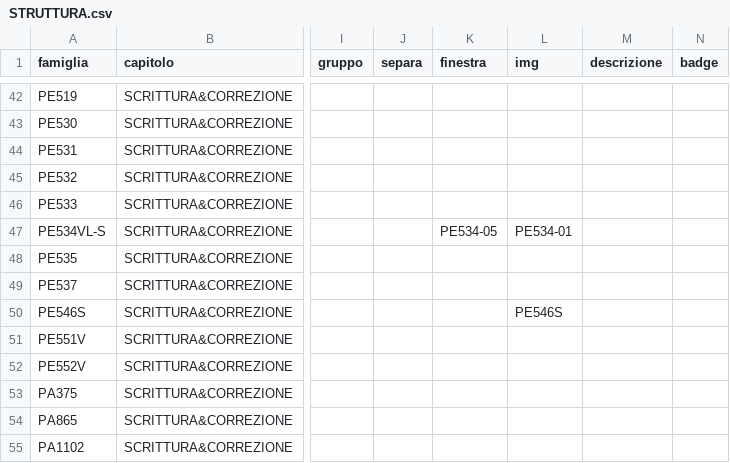
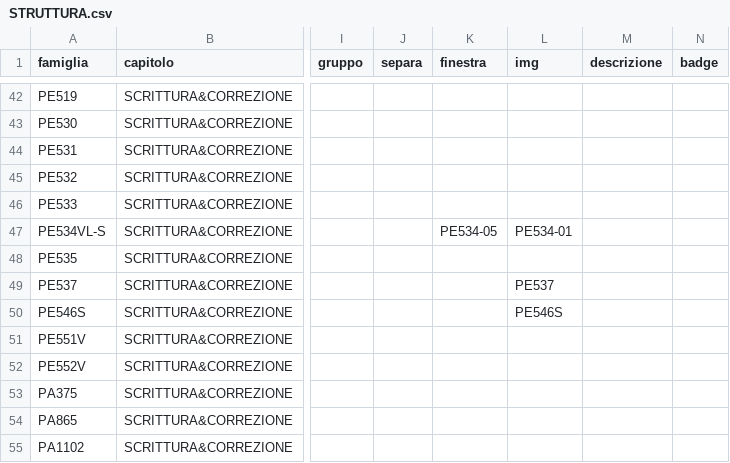
Before and after one commit to zzz89782599-arch/main-paper-catalog-editor, a CSV file: catalog_v2/dist/stato/STRUTTURA.csv, drawn as a sheet; only a part is shown, gaps mark what is left out; the diff names each change by its address in the sheet, - before the commit and + after, or states it on an @@ line.

Commit message:
STRUTTURA.csv, EAN_FIX.csv, PACK_FIX.csv, TESTI.csv (Isaac)

```diff
--- a/catalog_v2/dist/stato/STRUTTURA.csv
+++ b/catalog_v2/dist/stato/STRUTTURA.csv
-L49 (img): (empty)
+L49 (img): PE537
```
